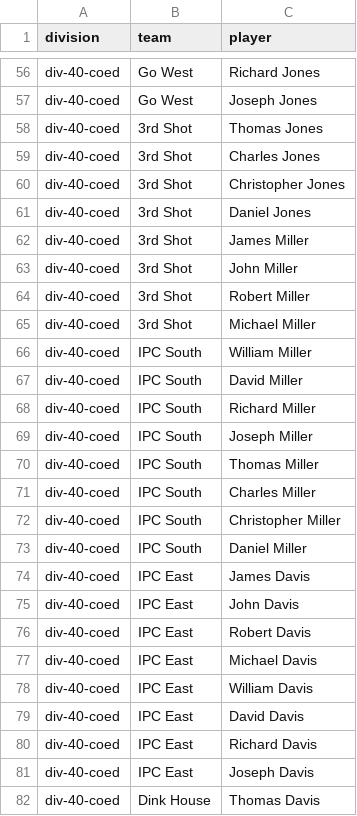
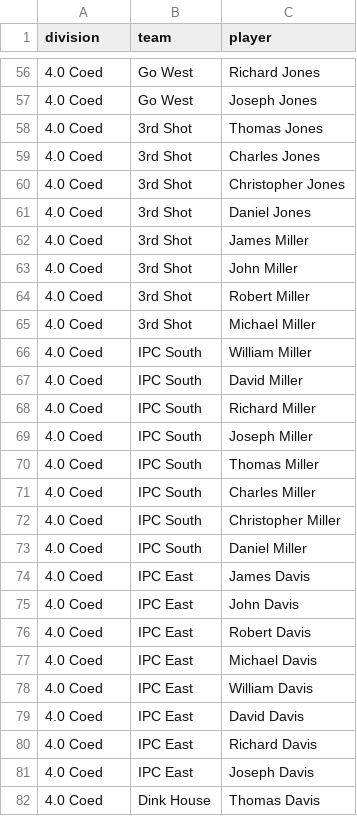
Before and after one commit to Xoxa2244/piqle_web_tournament, a CSV file: InLg/MiniLeague_division_team_players.csv, drawn as a sheet; only a part is shown, gaps mark what is left out; the diff covers the shown part only; the diff names each change by its address in the sheet, - before the commit and + after, or states it on an @@ line.

Commit message:
Align division names in partner CSV

```diff
--- a/InLg/MiniLeague_division_team_players.csv
+++ b/InLg/MiniLeague_division_team_players.csv
-A56:A82 (division): div-40-coed
+A56:A82 (division): 4.0 Coed
```
Also changed, not shown: 69 edited cells elsewhere in this file.
